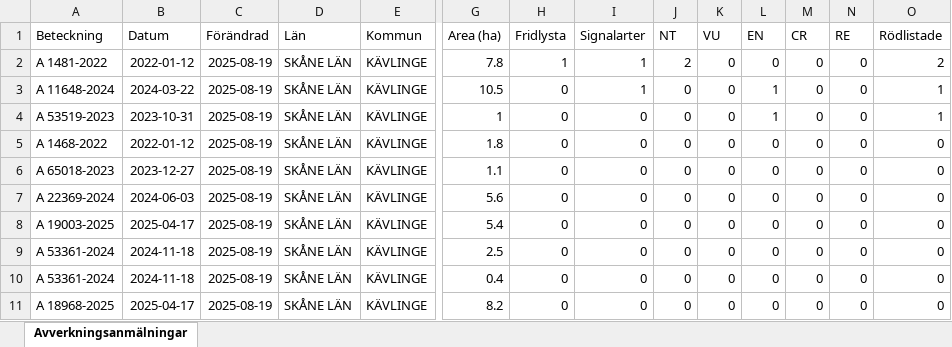
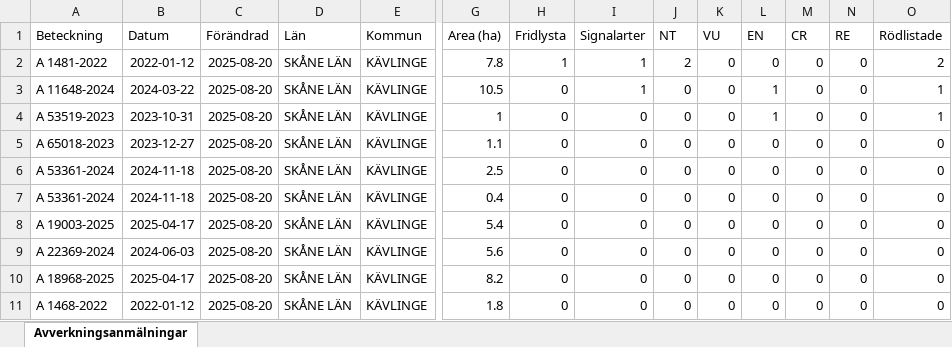
Before and after one commit to klasma/Logging_1261, an Excel workbook: Översikt KÄVLINGE.xlsx, sheet Avverkningsanmälningar, drawn as a sheet; only a part is shown, gaps mark what is left out; values as stored, in another font and other column widths than the file's, no borders; removed rows and columns are numbered as before the commit, all else as after; rows hold the shown columns only; the diff names each change by its address in the sheet, - before the commit and + after, or states it on an @@ line.

```diff
--- a/Översikt KÄVLINGE.xlsx (sheet Avverkningsanmälningar)
+++ b/Översikt KÄVLINGE.xlsx (sheet Avverkningsanmälningar)
-C2:C4 (Förändrad): 2025-08-19
+C2:C4 (Förändrad): 2025-08-20
-row 5: A 1468-2022 | 2022-01-12 | 2025-08-19 | SKÅNE LÄN | KÄVLINGE | 1.8 | 0 | 0 | 0 | 0 | 0 | 0 | 0 | 0
-C5 (Förändrad): 2025-08-19
+C5 (Förändrad): 2025-08-20
-row 7: A 22369-2024 | 2024-06-03 | 2025-08-19 | SKÅNE LÄN | KÄVLINGE | 5.6 | 0 | 0 | 0 | 0 | 0 | 0 | 0 | 0
-row 8: A 19003-2025 | 2025-04-17 | 2025-08-19 | SKÅNE LÄN | KÄVLINGE | 5.4 | 0 | 0 | 0 | 0 | 0 | 0 | 0 | 0
-C6:C7 (Förändrad): 2025-08-19
+C6:C7 (Förändrad): 2025-08-20
+row 8: A 19003-2025 | 2025-04-17 | 2025-08-20 | SKÅNE LÄN | KÄVLINGE | 5.4 | 0 | 0 | 0 | 0 | 0 | 0 | 0 | 0
+row 9: A 22369-2024 | 2024-06-03 | 2025-08-20 | SKÅNE LÄN | KÄVLINGE | 5.6 | 0 | 0 | 0 | 0 | 0 | 0 | 0 | 0
-C10 (Förändrad): 2025-08-19
+C10 (Förändrad): 2025-08-20
+row 11: A 1468-2022 | 2022-01-12 | 2025-08-20 | SKÅNE LÄN | KÄVLINGE | 1.8 | 0 | 0 | 0 | 0 | 0 | 0 | 0 | 0
```
Also changed, not shown: artfynd/A 11648-2024 artfynd.xlsx, artfynd/A 1481-2022 artfynd.xlsx, 15 other files.
